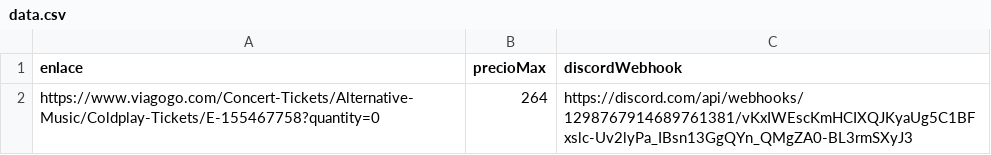
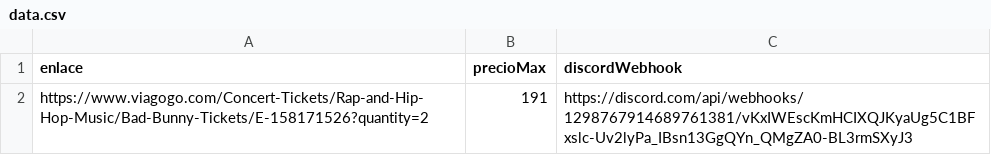
Before and after one commit to javi2398/viagogo-price-monitor, a CSV file: data.csv, drawn as a sheet; removed rows and columns are numbered as before the commit, all else as after; the diff names each change by its address in the sheet, - before the commit and + after, or states it on an @@ line.

```diff
--- a/data.csv
+++ b/data.csv
-row 2: https://www.viagogo.com/Concert-Tickets/Alternative-Music/Coldplay-Tickets/E-155467758?quantity=0 | 264 | https://discord.com/api/webhooks/1298767914689761381/vKxIWEscKmHCIXQJKyaUg5C1BFxslc-Uv2lyPa_IBsn13GgQYn_QMgZA0-BL3rmSXyJ3
+row 2: https://www.viagogo.com/Concert-Tickets/Rap-and-Hip-Hop-Music/Bad-Bunny-Tickets/E-158171526?quantity=2 | 191 | https://discord.com/api/webhooks/1298767914689761381/vKxIWEscKmHCIXQJKyaUg5C1BFxslc-Uv2lyPa_IBsn13GgQYn_QMgZA0-BL3rmSXyJ3
```
Also changed, not shown: 2 other files.
